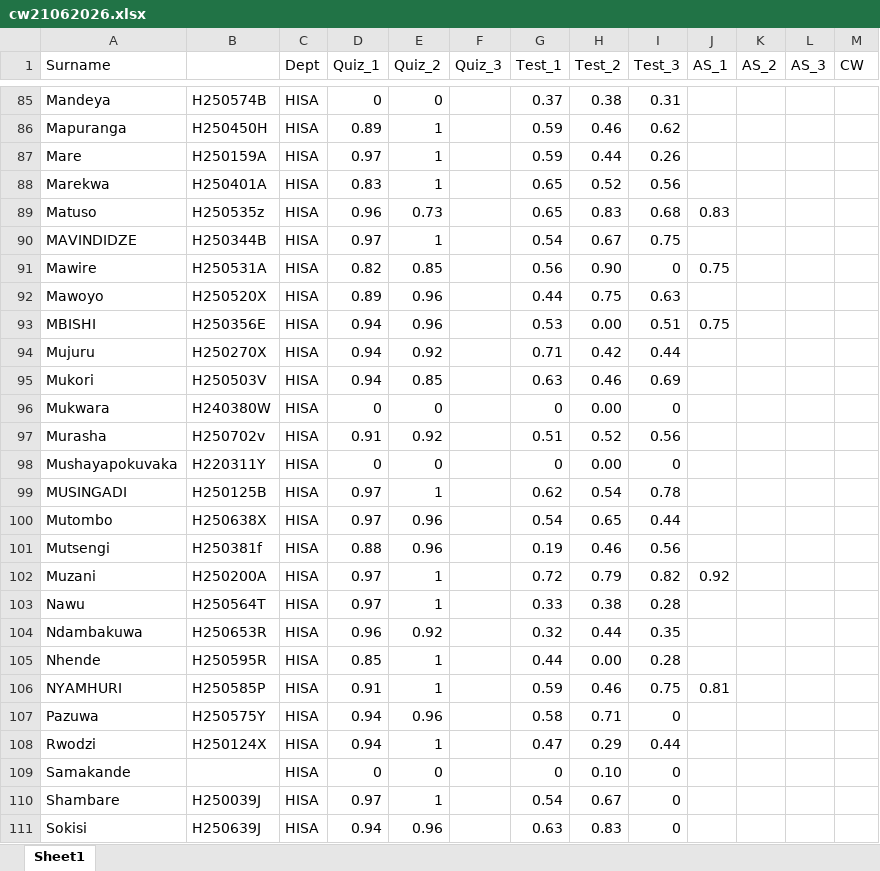
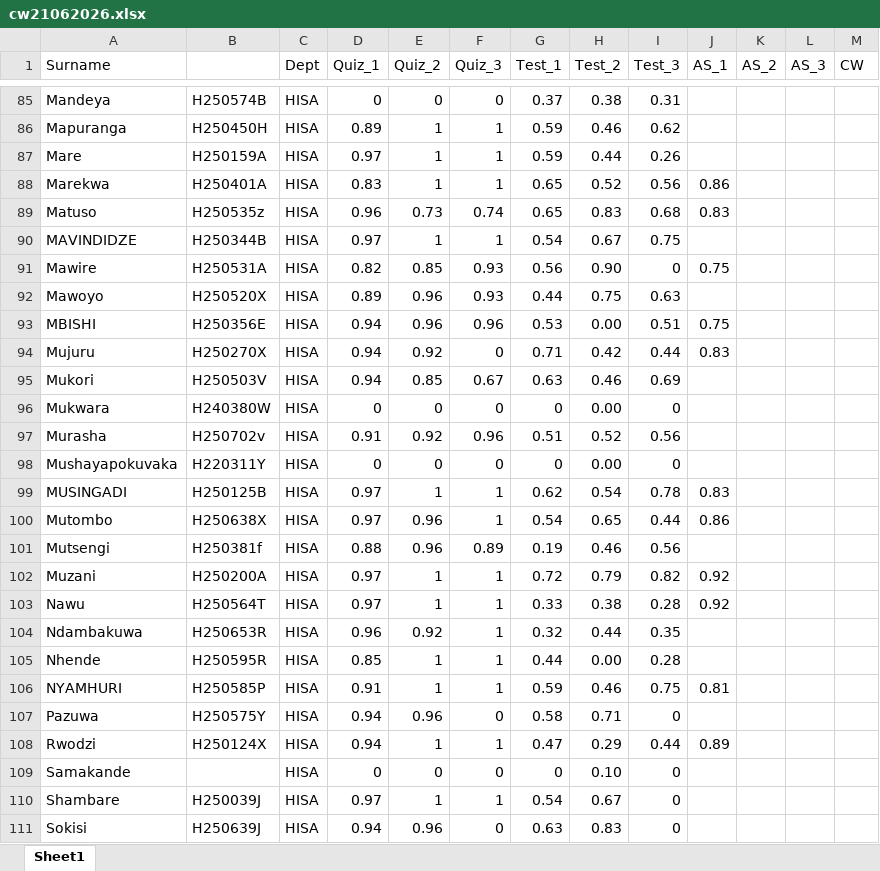
Before and after one commit to tnmutusva/course, an Excel workbook: cw21062026.xlsx, sheet Sheet1, drawn as a sheet; only a part is shown, gaps mark what is left out; values as stored, in another font and other column widths than the file's, no borders; table styles not drawn; the diff covers the shown part only; the diff names each change by its address in the sheet, - before the commit and + after, or states it on an @@ line.

```diff
--- a/cw21062026.xlsx (sheet Sheet1)
+++ b/cw21062026.xlsx (sheet Sheet1)
-F85 (Quiz_3): (empty)
+F85 (Quiz_3): 0
-F86:F88 (Quiz_3): (empty)
+F86:F88 (Quiz_3): 1
-J88 (AS_1): (empty)
+J88 (AS_1): 0.86
-F89 (Quiz_3): (empty)
+F89 (Quiz_3): 0.74
-F90 (Quiz_3): (empty)
+F90 (Quiz_3): 1
-F91:F92 (Quiz_3): (empty)
+F91:F92 (Quiz_3): 0.93
-F93 (Quiz_3): (empty)
+F93 (Quiz_3): 0.96
-F94 (Quiz_3): (empty)
+F94 (Quiz_3): 0
-J94 (AS_1): (empty)
+J94 (AS_1): 0.83
-F95 (Quiz_3): (empty)
+F95 (Quiz_3): 0.67
-F96 (Quiz_3): (empty)
+F96 (Quiz_3): 0
-F97 (Quiz_3): (empty)
+F97 (Quiz_3): 0.96
-F98 (Quiz_3): (empty)
+F98 (Quiz_3): 0
-F99:F100 (Quiz_3): (empty)
+F99:F100 (Quiz_3): 1
-J99 (AS_1): (empty)
+J99 (AS_1): 0.83
-J100 (AS_1): (empty)
+J100 (AS_1): 0.86
-F101 (Quiz_3): (empty)
+F101 (Quiz_3): 0.89
-F102:F106 (Quiz_3): (empty)
+F102:F106 (Quiz_3): 1
-J103 (AS_1): (empty)
+J103 (AS_1): 0.92
-F107 (Quiz_3): (empty)
+F107 (Quiz_3): 0
-F108 (Quiz_3): (empty)
+F108 (Quiz_3): 1
-J108 (AS_1): (empty)
+J108 (AS_1): 0.89
-F109 (Quiz_3): (empty)
+F109 (Quiz_3): 0
-F110 (Quiz_3): (empty)
+F110 (Quiz_3): 1
-F111 (Quiz_3): (empty)
+F111 (Quiz_3): 0
```
Also changed, not shown: 42 edited cells elsewhere in this sheet.
